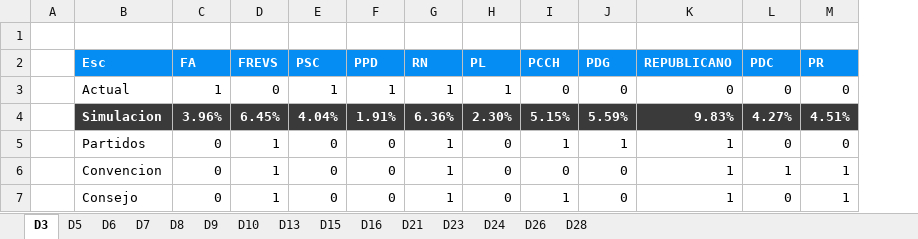
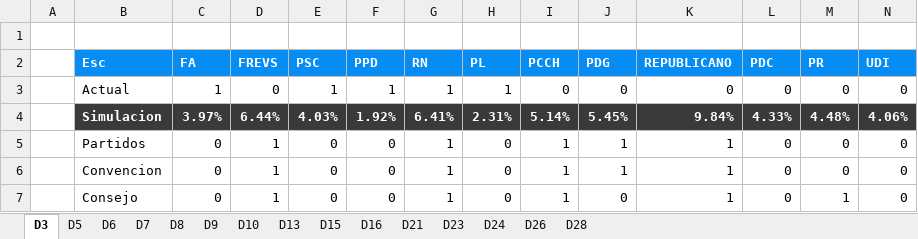
Before and after one commit to Pinzun/Proyeccion-electoral-congreso, an Excel workbook: Resultados/Entregable/Reporte.xlsx, sheet D3, drawn as a sheet; only a part is shown; values as stored, in another font and other column widths than the file's, no borders; charts and pictures not drawn; removed rows and columns are numbered as before the commit, all else as after; rows hold the shown columns only; the diff covers the shown part only; the diff names each change by its address in the sheet, - before the commit and + after, or states it on an @@ line.

```diff
--- a/Resultados/Entregable/Reporte.xlsx (sheet D3)
+++ b/Resultados/Entregable/Reporte.xlsx (sheet D3)
+column N (UDI), row 3: 0; rows 5-7: all 0
-row 4:  | Simulacion | 3.96% | 6.45% | 4.04% | 1.91% | 6.36% | 2.30% | 5.15% | 5.59% | 9.83% | 4.27% | 4.51%
+row 4:  | Simulacion | 3.97% | 6.44% | 4.03% | 1.92% | 6.41% | 2.31% | 5.14% | 5.45% | 9.84% | 4.33% | 4.48% | 4.06%
-I6 (PCCH): 0
+I6 (PCCH): 1
-J6 (PDG): 0
+J6 (PDG): 1
-L6 (PDC): 1
+L6 (PDC): 0
-M6 (PR): 1
+M6 (PR): 0
```
Also changed, not shown: 4 edited cells elsewhere in this sheet, sheet D21, sheet D8, sheet D28, sheet D7, sheet D15, sheet D9, 8 more sheets, charts or pictures, 1 other file.
